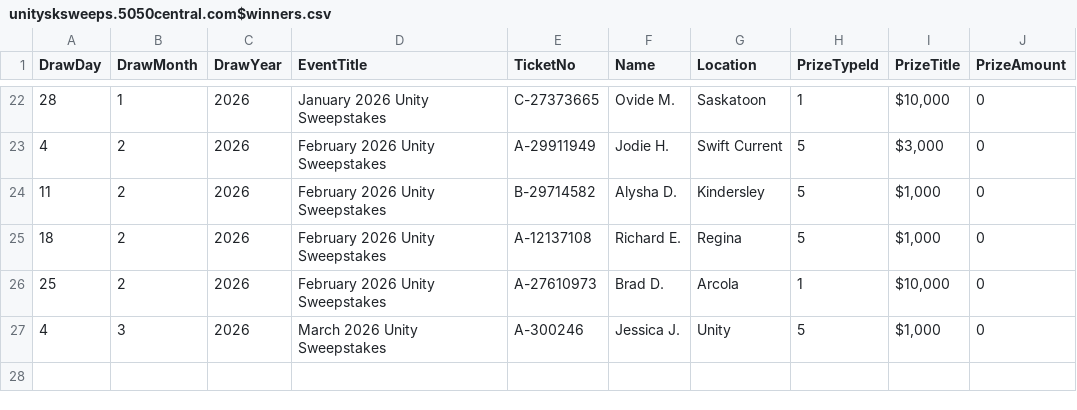
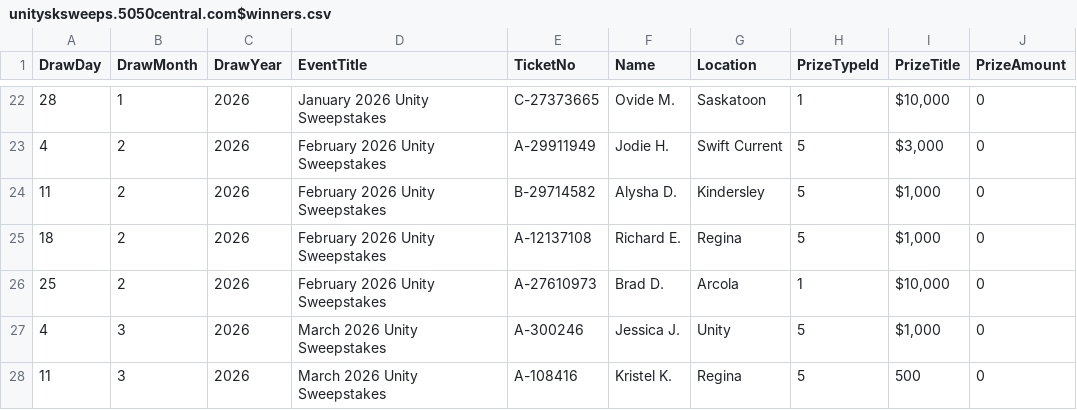
Before and after one commit to AscendFS/winners-list, a CSV file: unitysksweeps.5050central.com$winners.csv, drawn as a sheet; only a part is shown, gaps mark what is left out; the diff names each change by its address in the sheet, - before the commit and + after, or states it on an @@ line.

Commit message:
Update unitysksweeps.5050central.com$winners.csv

```diff
--- a/unitysksweeps.5050central.com$winners.csv
+++ b/unitysksweeps.5050central.com$winners.csv
+row 28: 11 | 3 | 2026 | March 2026 Unity Sweepstakes | A-108416 | Kristel K. | Regina | 5 | 500 | 0
```
